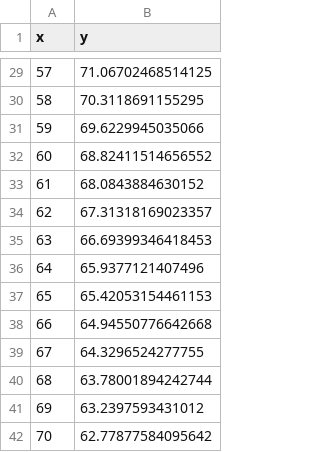
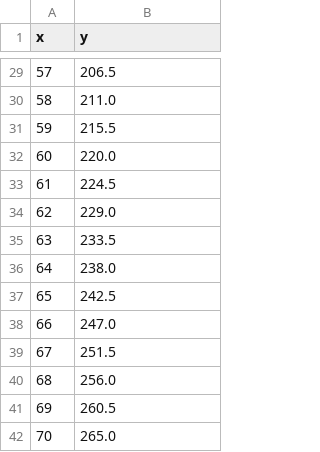
Before and after one commit to khanhmay004/project_manim, a CSV file: data_linear.csv, drawn as a sheet; only a part is shown, gaps mark what is left out; the diff covers the shown part only.

```diff
--- a/data_linear.csv
+++ b/data_linear.csv
@@ -29,14 +29,14 @@ x,y
-57,71.06702468514125
-58,70.3118691155295
-59,69.6229945035066
-60,68.82411514656552
-61,68.0843884630152
-62,67.31318169023357
-63,66.69399346418453
-64,65.9377121407496
-65,65.42053154461153
-66,64.94550776642668
-67,64.3296524277755
-68,63.78001894242744
-69,63.2397593431012
-70,62.77877584095642
+57,206.5
+58,211.0
+59,215.5
+60,220.0
+61,224.5
+62,229.0
+63,233.5
+64,238.0
+65,242.5
+66,247.0
+67,251.5
+68,256.0
+69,260.5
+70,265.0
```
Also changed, not shown: 27 edited cells elsewhere in this file.
